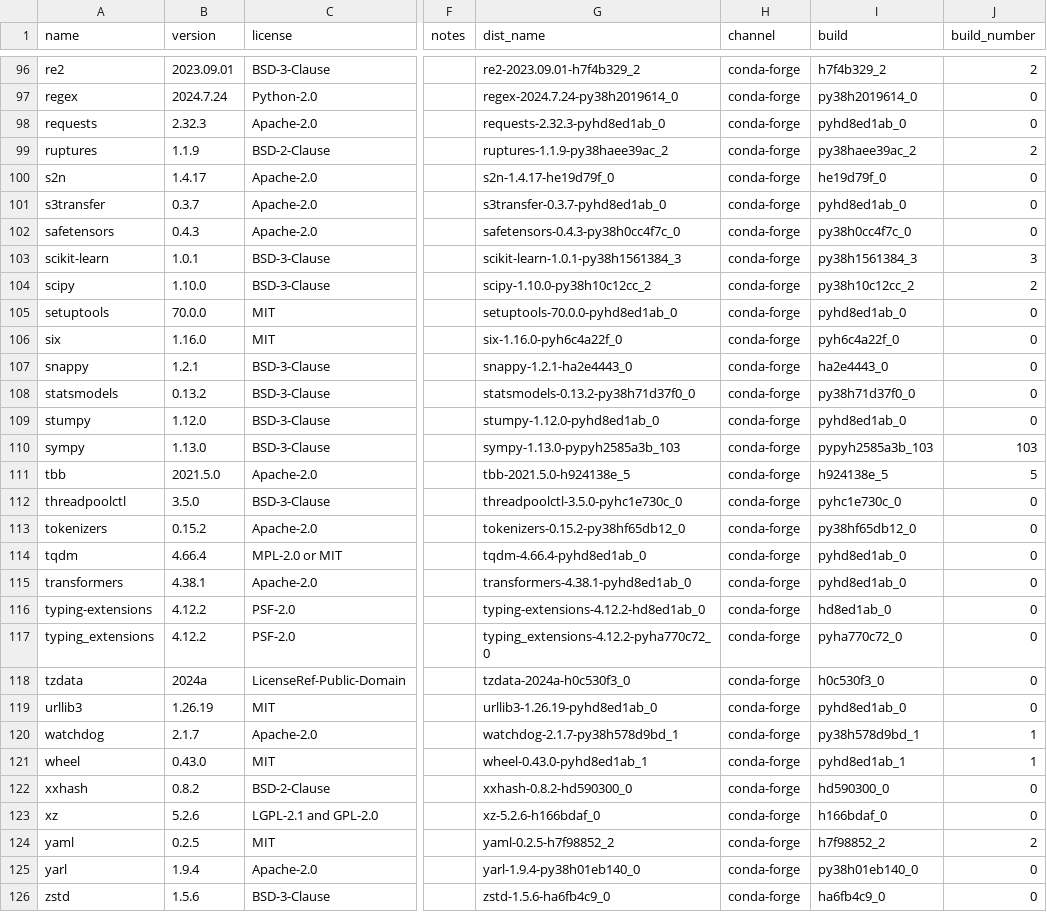
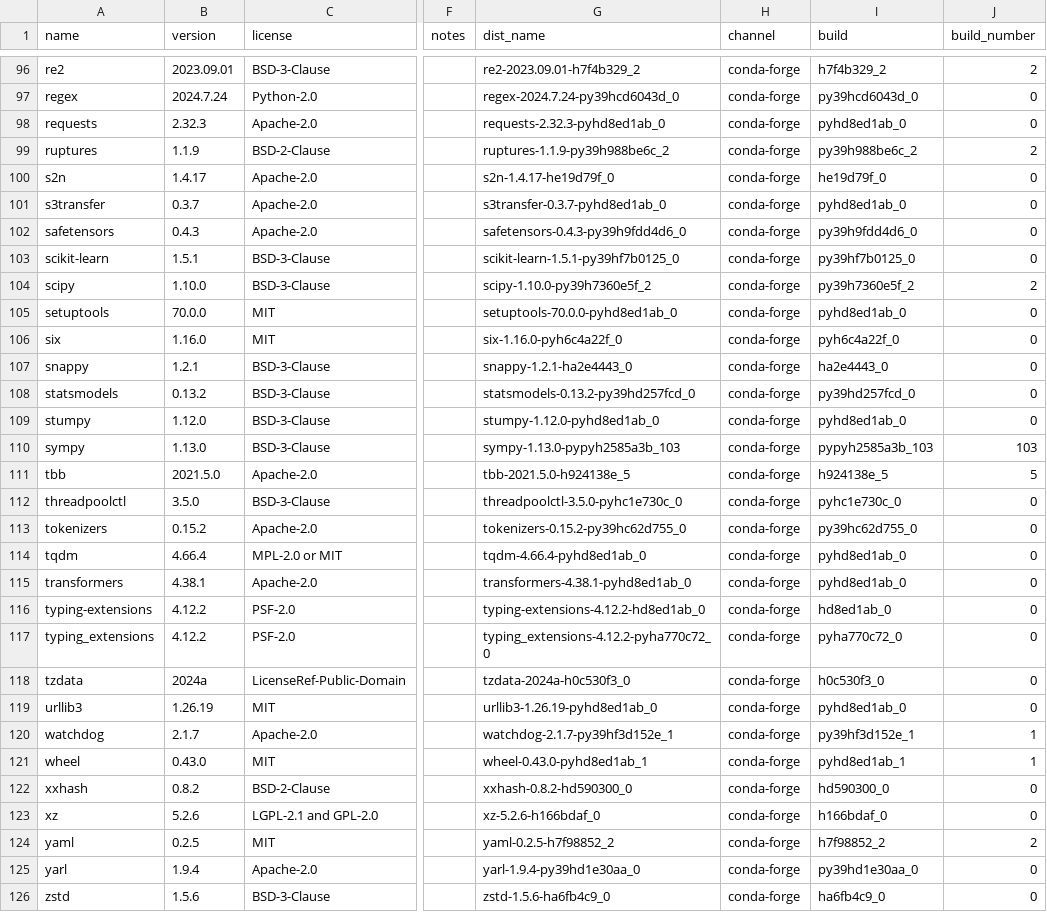
Before and after one commit to splunk/Splunk-python-for-scientific-computing, a CSV file: linux_x86_64/license_report.csv, drawn as a sheet; only a part is shown, gaps mark what is left out; the diff covers the shown part only; the diff names each change by its address in the sheet, - before the commit and + after, or states it on an @@ line.

```diff
--- a/linux_x86_64/license_report.csv
+++ b/linux_x86_64/license_report.csv
-G97 (dist_name): regex-2024.7.24-py38h2019614_0
+G97 (dist_name): regex-2024.7.24-py39hcd6043d_0
-I97 (build): py38h2019614_0
+I97 (build): py39hcd6043d_0
-G99 (dist_name): ruptures-1.1.9-py38haee39ac_2
+G99 (dist_name): ruptures-1.1.9-py39h988be6c_2
-I99 (build): py38haee39ac_2
+I99 (build): py39h988be6c_2
-G102 (dist_name): safetensors-0.4.3-py38h0cc4f7c_0
+G102 (dist_name): safetensors-0.4.3-py39h9fdd4d6_0
-I102 (build): py38h0cc4f7c_0
+I102 (build): py39h9fdd4d6_0
-B103 (version): 1.0.1
+B103 (version): 1.5.1
-G103 (dist_name): scikit-learn-1.0.1-py38h1561384_3
+G103 (dist_name): scikit-learn-1.5.1-py39hf7b0125_0
-I103 (build): py38h1561384_3
+I103 (build): py39hf7b0125_0
-J103 (build_number): 3
+J103 (build_number): 0
-G104 (dist_name): scipy-1.10.0-py38h10c12cc_2
+G104 (dist_name): scipy-1.10.0-py39h7360e5f_2
-I104 (build): py38h10c12cc_2
+I104 (build): py39h7360e5f_2
-G108 (dist_name): statsmodels-0.13.2-py38h71d37f0_0
+G108 (dist_name): statsmodels-0.13.2-py39hd257fcd_0
-I108 (build): py38h71d37f0_0
+I108 (build): py39hd257fcd_0
-G113 (dist_name): tokenizers-0.15.2-py38hf65db12_0
+G113 (dist_name): tokenizers-0.15.2-py39hc62d755_0
-I113 (build): py38hf65db12_0
+I113 (build): py39hc62d755_0
-G120 (dist_name): watchdog-2.1.7-py38h578d9bd_1
+G120 (dist_name): watchdog-2.1.7-py39hf3d152e_1
-I120 (build): py38h578d9bd_1
+I120 (build): py39hf3d152e_1
-G125 (dist_name): yarl-1.9.4-py38h01eb140_0
+G125 (dist_name): yarl-1.9.4-py39hd1e30aa_0
-I125 (build): py38h01eb140_0
+I125 (build): py39hd1e30aa_0
```
Also changed, not shown: 47 edited cells elsewhere in this file, 2 other files.
